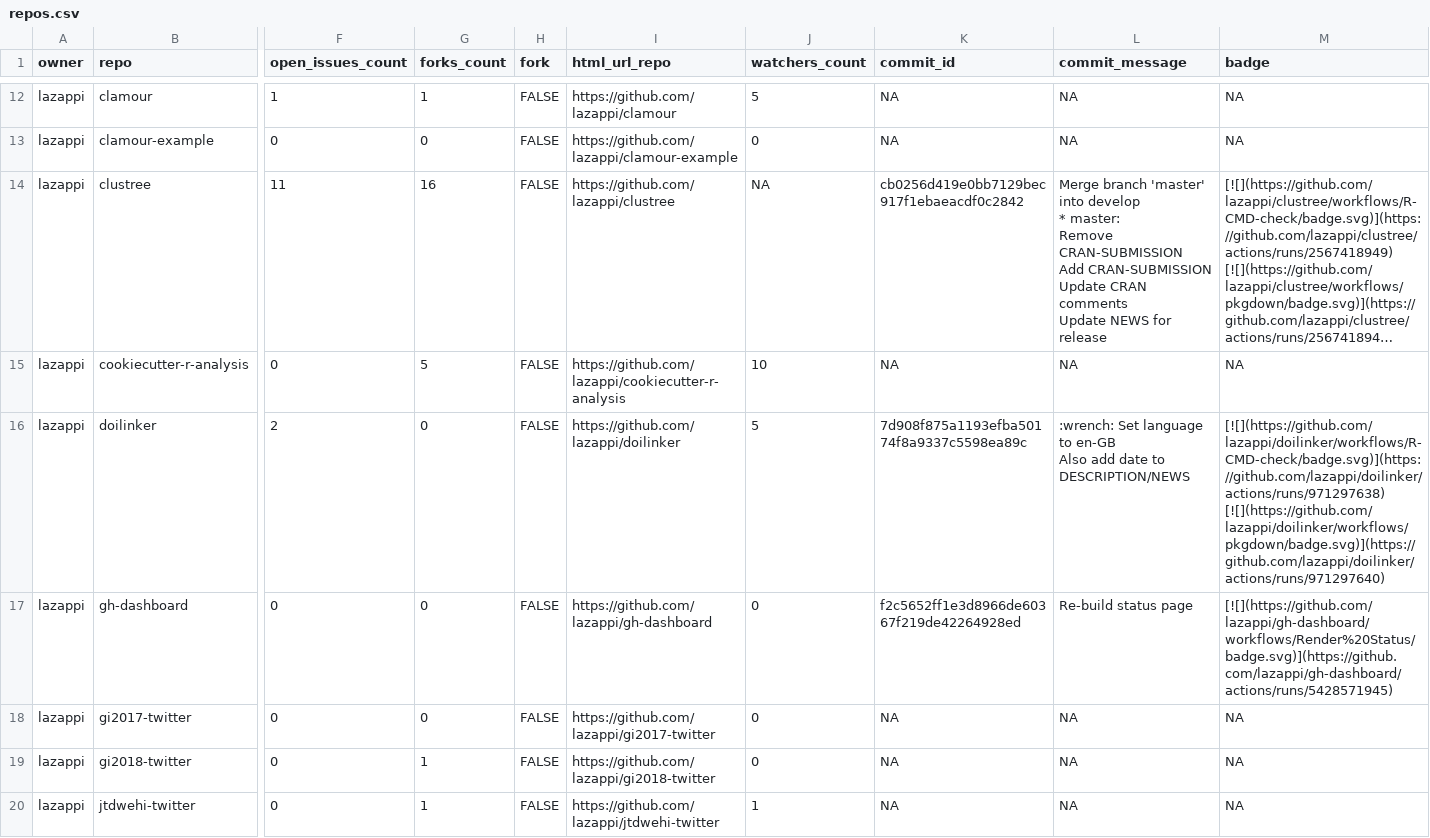
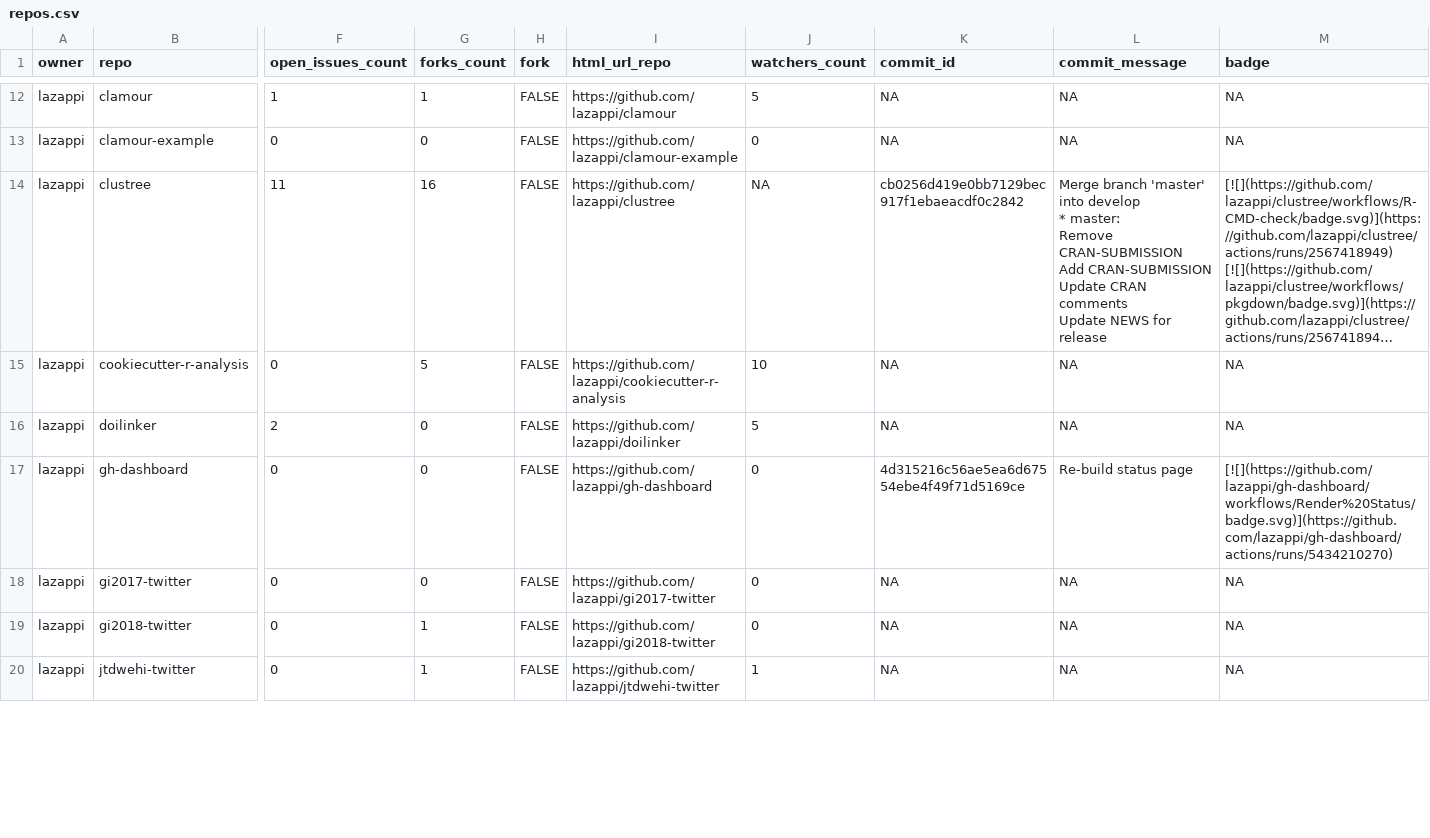
Before and after one commit to lazappi/gh-dashboard, a CSV file: repos.csv, drawn as a sheet; only a part is shown, gaps mark what is left out; long unchanged cells end in …; ↵ is a line break in a cell; the diff covers the shown part only; the diff names each change by its address in the sheet, - before the commit and + after, or states it on an @@ line.

```diff
--- a/repos.csv
+++ b/repos.csv
-K16 (commit_id): 7d908f875a1193efba50174f8a9337c5598ea89c
+K16 (commit_id): NA
-L16 (commit_message): :wrench: Set language to en-GB ↵ Also add date to DESCRIPTION/NEWS
+L16 (commit_message): NA
-M16 (badge): [![](https://github.com/lazappi/doilinker/workflows/R-CMD-check/badge.svg)](https://github.com/lazappi/doilinker/actions/runs/971297638) [![](https://github.com/lazappi/doilinker/workflows/pkgdown/badge.svg)](https://github.com/lazappi/doilinker/actions/runs/971297640)
+M16 (badge): NA
-K17 (commit_id): f2c5652ff1e3d8966de60367f219de42264928ed
+K17 (commit_id): 4d315216c56ae5ea6d67554ebe4f49f71d5169ce
-M17 (badge): [![](https://github.com/lazappi/gh-dashboard/workflows/Render%20Status/badge.svg)](https://github.com/lazappi/gh-dashboard/actions/runs/5428571945)
+M17 (badge): [![](https://github.com/lazappi/gh-dashboard/workflows/Render%20Status/badge.svg)](https://github.com/lazappi/gh-dashboard/actions/runs/5434210270)
```
Also changed, not shown: 11 edited cells elsewhere in this file, 1 other file.
